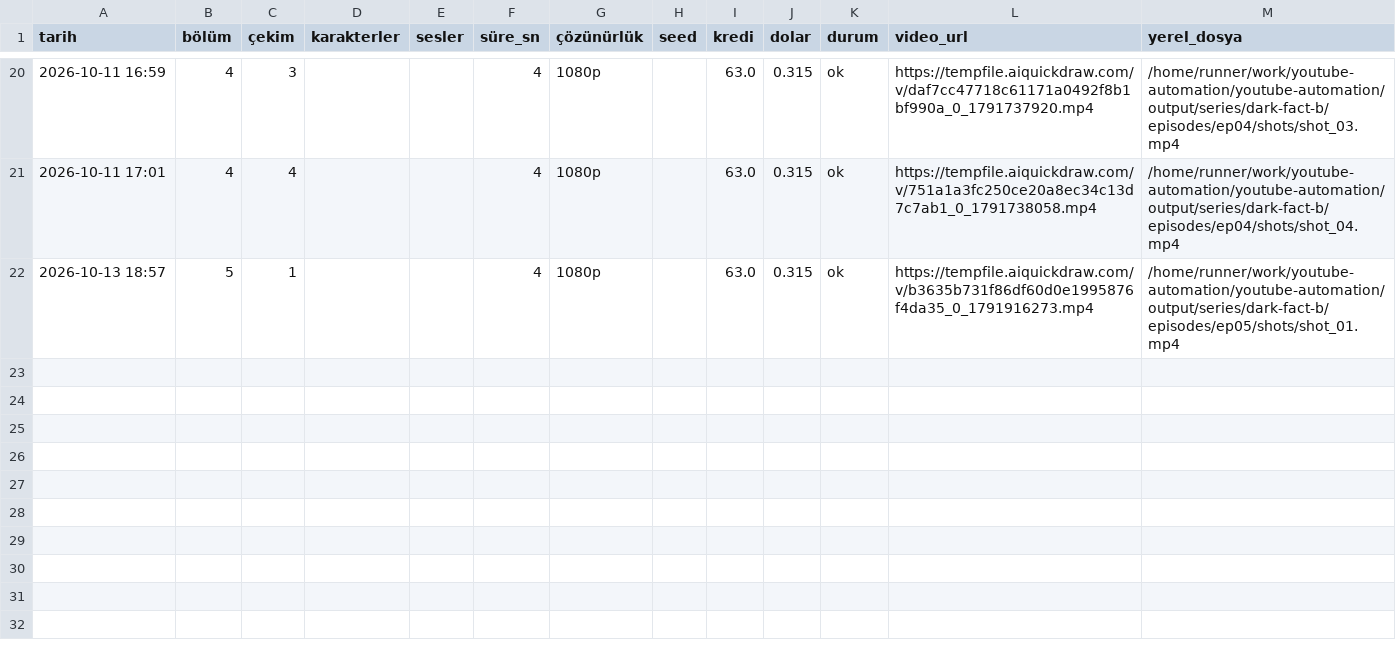
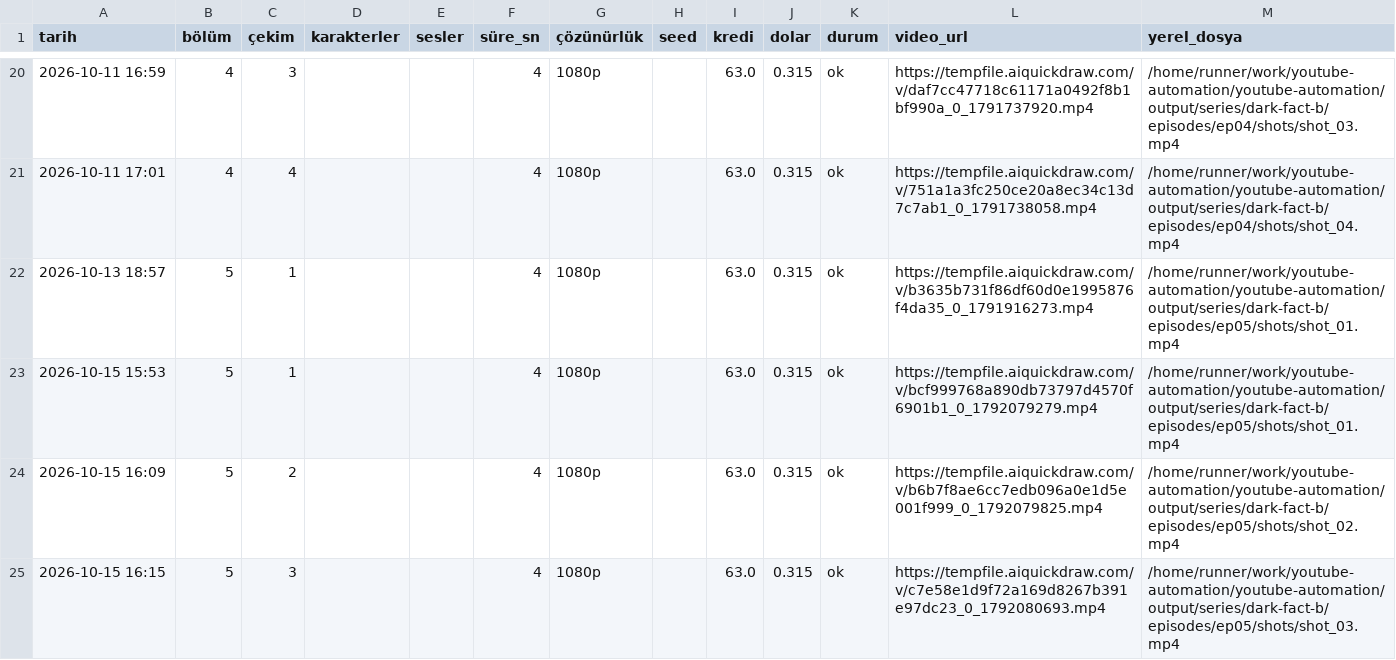
Before and after one commit to Wolkchen00/youtube-automation, a CSV file: shadowedhistory/dark-fact-b/series_log.csv, drawn as a sheet; only a part is shown, gaps mark what is left out.

```diff
--- a/shadowedhistory/dark-fact-b/series_log.csv
+++ b/shadowedhistory/dark-fact-b/series_log.csv
@@ -22 +22,4 @@
 2026-10-13 18:57,5,1,,,4,1080p,,63.0,0.315,ok,https://tempfile.aiquickdraw.com/v/b3635b731f86df60d0e1995876f4da35_0_1791916273.mp4,/home/runner/work/youtube-automation/youtube-automation/output/series/dark-fact-b/episodes/ep05/shots/shot_01.mp4
+2026-10-15 15:53,5,1,,,4,1080p,,63.0,0.315,ok,https://tempfile.aiquickdraw.com/v/bcf999768a890db73797d4570f6901b1_0_1792079279.mp4,/home/runner/work/youtube-automation/youtube-automation/output/series/dark-fact-b/episodes/ep05/shots/shot_01.mp4
+2026-10-15 16:09,5,2,,,4,1080p,,63.0,0.315,ok,https://tempfile.aiquickdraw.com/v/b6b7f8ae6cc7edb096a0e1d5e001f999_0_1792079825.mp4,/home/runner/work/youtube-automation/youtube-automation/output/series/dark-fact-b/episodes/ep05/shots/shot_02.mp4
+2026-10-15 16:15,5,3,,,4,1080p,,63.0,0.315,ok,https://tempfile.aiquickdraw.com/v/c7e58e1d9f72a169d8267b391e97dc23_0_1792080693.mp4,/home/runner/work/youtube-automation/youtube-automation/output/series/dark-fact-b/episodes/ep05/shots/shot_03.mp4
```
Also changed, not shown: 5 other files.
